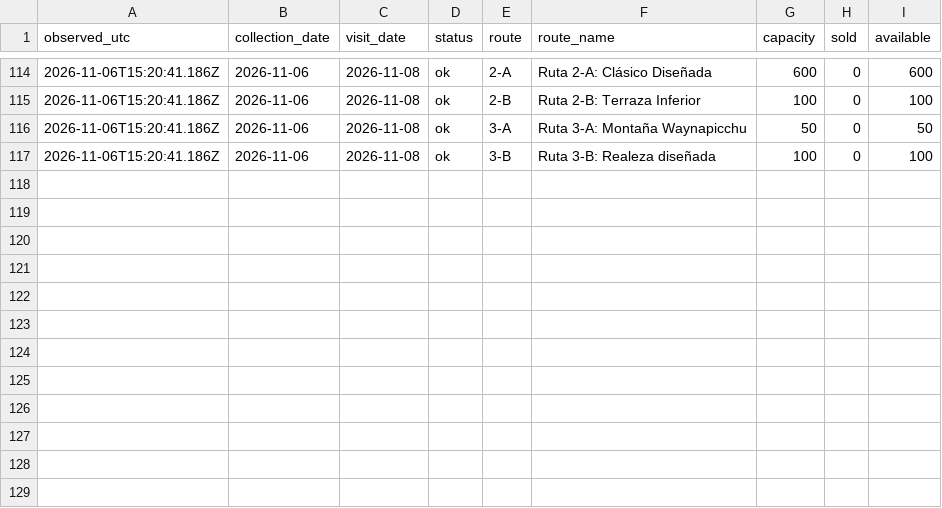
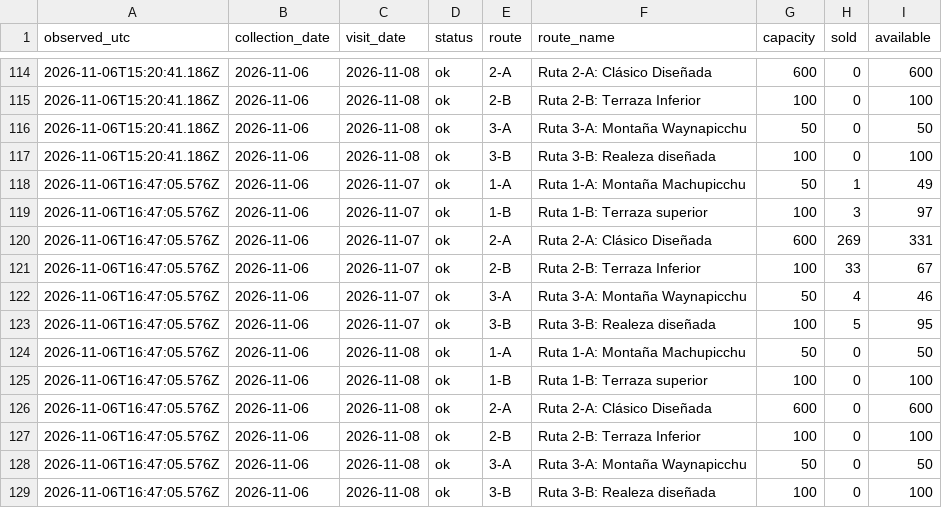
Before and after one commit to FaberH/machu-picchu-circuit-2-tracker, a CSV file: data/observations.csv, drawn as a sheet; only a part is shown, gaps mark what is left out.

```diff
--- a/data/observations.csv
+++ b/data/observations.csv
@@ -117 +117,13 @@ observed_utc,collection_date,visit_date,status,route,route_name,capacity,sold,av
 "2026-11-06T15:20:41.186Z","2026-11-06","2026-11-08","ok","3-B","Ruta 3-B: Realeza diseñada","100","0","100"
+"2026-11-06T16:47:05.576Z","2026-11-06","2026-11-07","ok","1-A","Ruta 1-A: Montaña Machupicchu","50","1","49"
+"2026-11-06T16:47:05.576Z","2026-11-06","2026-11-07","ok","1-B","Ruta 1-B: Terraza superior","100","3","97"
+"2026-11-06T16:47:05.576Z","2026-11-06","2026-11-07","ok","2-A","Ruta 2-A: Clásico Diseñada","600","269","331"
+"2026-11-06T16:47:05.576Z","2026-11-06","2026-11-07","ok","2-B","Ruta 2-B: Terraza Inferior","100","33","67"
+"2026-11-06T16:47:05.576Z","2026-11-06","2026-11-07","ok","3-A","Ruta 3-A: Montaña Waynapicchu","50","4","46"
+"2026-11-06T16:47:05.576Z","2026-11-06","2026-11-07","ok","3-B","Ruta 3-B: Realeza diseñada","100","5","95"
+"2026-11-06T16:47:05.576Z","2026-11-06","2026-11-08","ok","1-A","Ruta 1-A: Montaña Machupicchu","50","0","50"
+"2026-11-06T16:47:05.576Z","2026-11-06","2026-11-08","ok","1-B","Ruta 1-B: Terraza superior","100","0","100"
+"2026-11-06T16:47:05.576Z","2026-11-06","2026-11-08","ok","2-A","Ruta 2-A: Clásico Diseñada","600","0","600"
+"2026-11-06T16:47:05.576Z","2026-11-06","2026-11-08","ok","2-B","Ruta 2-B: Terraza Inferior","100","0","100"
+"2026-11-06T16:47:05.576Z","2026-11-06","2026-11-08","ok","3-A","Ruta 3-A: Montaña Waynapicchu","50","0","50"
+"2026-11-06T16:47:05.576Z","2026-11-06","2026-11-08","ok","3-B","Ruta 3-B: Realeza diseñada","100","0","100"
```
Also changed, not shown: docs/observations.csv, 5 other files.
